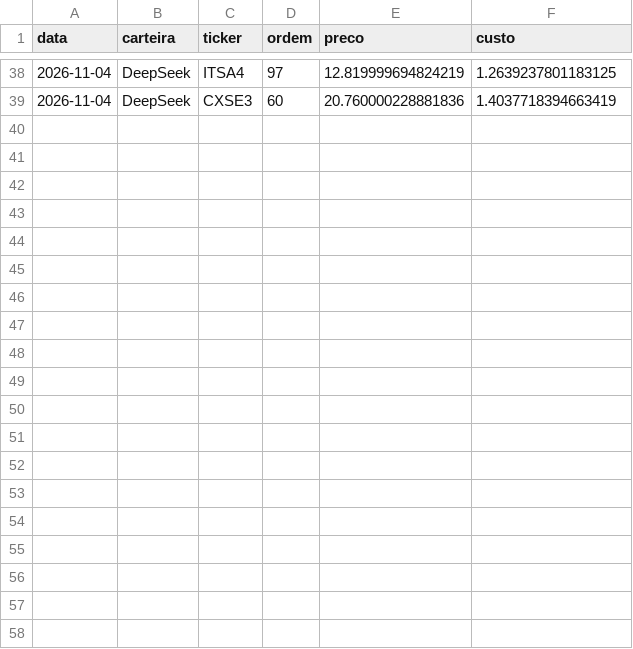
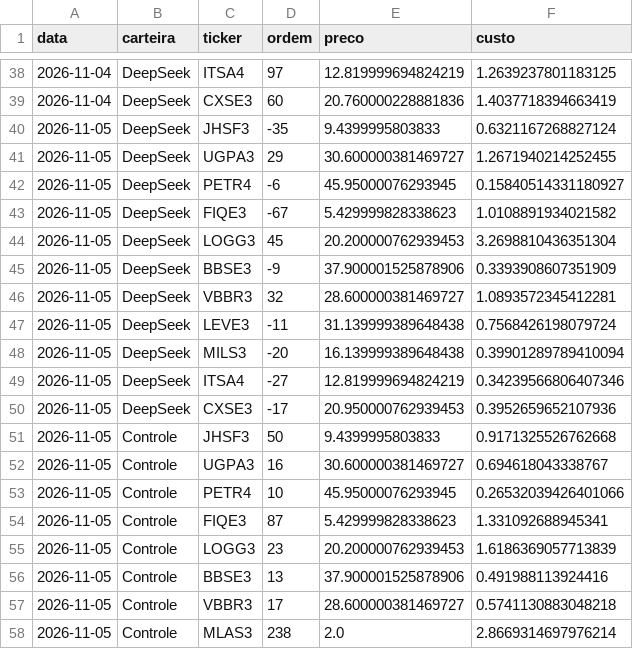
Before and after one commit to GabrielScript/Portfolio-Optimization, a CSV file: simulador/ordens.csv, drawn as a sheet; only a part is shown, gaps mark what is left out; the diff covers the shown part only.

Commit message:
data: simulador até 05/11/2026 (manutenção)

```diff
--- a/simulador/ordens.csv
+++ b/simulador/ordens.csv
@@ -39 +39,20 @@ data,carteira,ticker,ordem,preco,custo
 2026-11-04,DeepSeek,CXSE3,60,20.760000228881836,1.4037718394663419
+2026-11-05,DeepSeek,JHSF3,-35,9.4399995803833,0.6321167268827124
+2026-11-05,DeepSeek,UGPA3,29,30.600000381469727,1.2671940214252455
+2026-11-05,DeepSeek,PETR4,-6,45.95000076293945,0.15840514331180927
+2026-11-05,DeepSeek,FIQE3,-67,5.429999828338623,1.0108891934021582
+2026-11-05,DeepSeek,LOGG3,45,20.200000762939453,3.2698810436351304
+2026-11-05,DeepSeek,BBSE3,-9,37.900001525878906,0.3393908607351909
+2026-11-05,DeepSeek,VBBR3,32,28.600000381469727,1.0893572345412281
+2026-11-05,DeepSeek,LEVE3,-11,31.139999389648438,0.7568426198079724
+2026-11-05,DeepSeek,MILS3,-20,16.139999389648438,0.39901289789410094
+2026-11-05,DeepSeek,ITSA4,-27,12.819999694824219,0.34239566806407346
+2026-11-05,DeepSeek,CXSE3,-17,20.950000762939453,0.3952659652107936
+2026-11-05,Controle,JHSF3,50,9.4399995803833,0.9171325526762668
+2026-11-05,Controle,UGPA3,16,30.600000381469727,0.694618043338767
+2026-11-05,Controle,PETR4,10,45.95000076293945,0.26532039426401066
+2026-11-05,Controle,FIQE3,87,5.429999828338623,1.331092688945341
+2026-11-05,Controle,LOGG3,23,20.200000762939453,1.6186369057713839
+2026-11-05,Controle,BBSE3,13,37.900001525878906,0.491988113924416
+2026-11-05,Controle,VBBR3,17,28.600000381469727,0.5741130883048218
+2026-11-05,Controle,MLAS3,238,2.0,2.8669314697976214
```
Also changed, not shown: 13 added rows elsewhere in this file.
